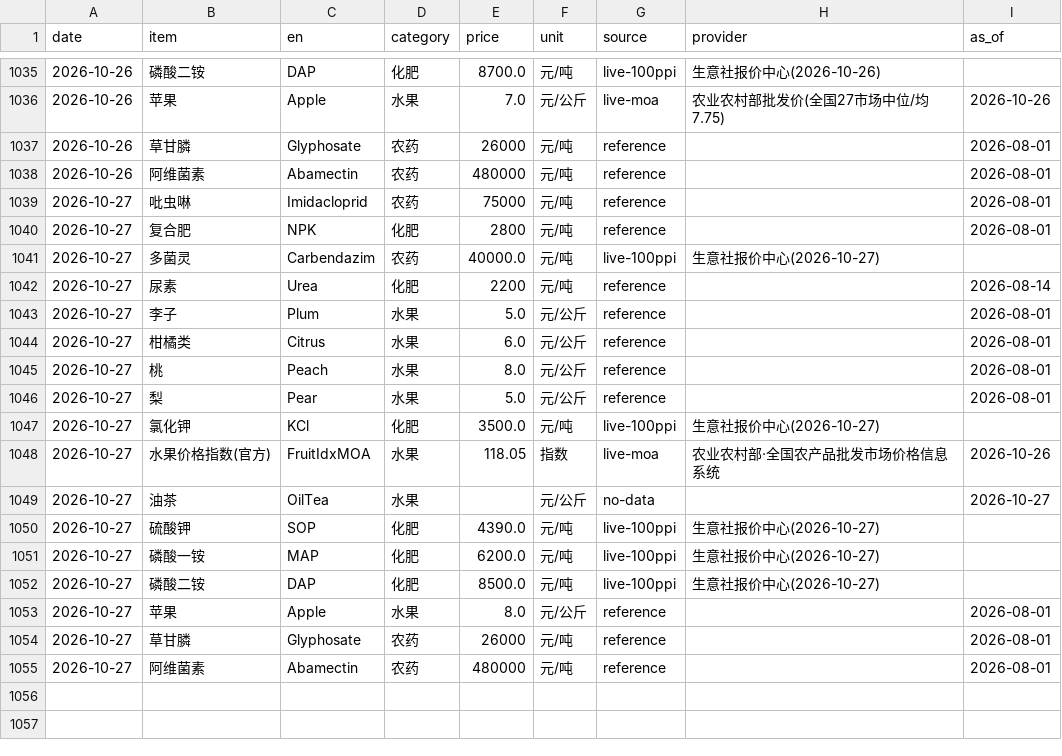
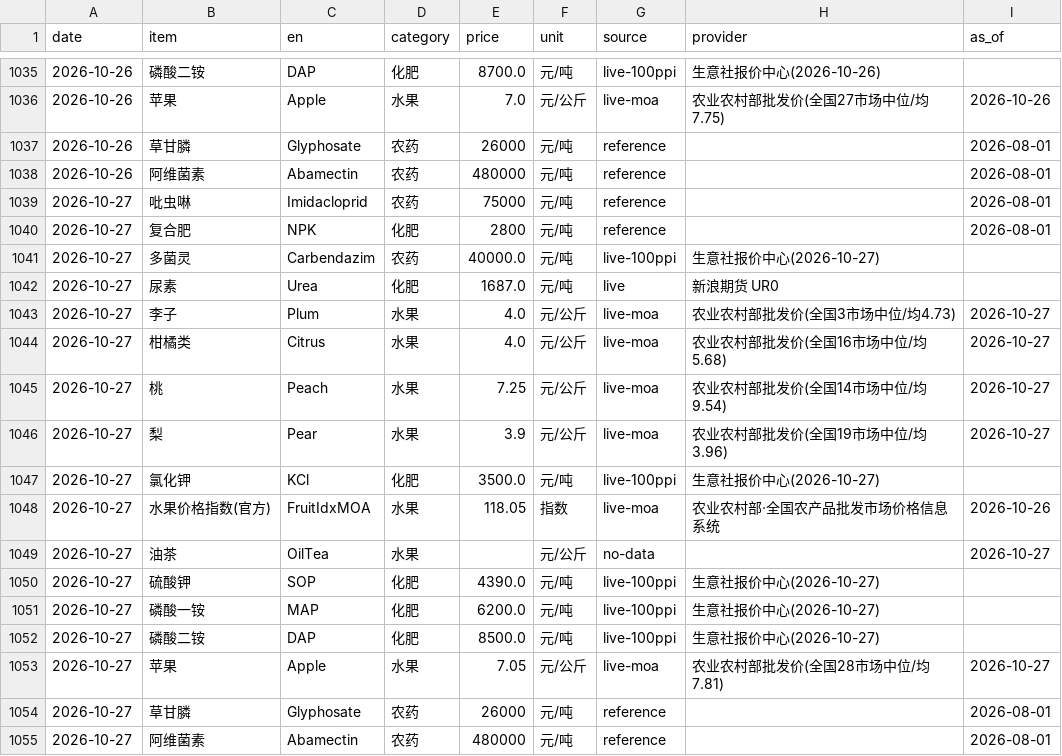
Before and after one commit to fenggg1988/agri-price-tracker, a CSV file: data/agri_prices.csv, drawn as a sheet; only a part is shown, gaps mark what is left out.

```diff
--- a/data/agri_prices.csv
+++ b/data/agri_prices.csv
@@ -1041,7 +1041,7 @@
 2026-10-27,多菌灵,Carbendazim,农药,40000.0,元/吨,live-100ppi,生意社报价中心(2026-10-27),
-2026-10-27,尿素,Urea,化肥,2200,元/吨,reference,,2026-08-14
-2026-10-27,李子,Plum,水果,5.0,元/公斤,reference,,2026-08-01
-2026-10-27,柑橘类,Citrus,水果,6.0,元/公斤,reference,,2026-08-01
-2026-10-27,桃,Peach,水果,8.0,元/公斤,reference,,2026-08-01
-2026-10-27,梨,Pear,水果,5.0,元/公斤,reference,,2026-08-01
+2026-10-27,尿素,Urea,化肥,1687.0,元/吨,live,新浪期货 UR0,
+2026-10-27,李子,Plum,水果,4.0,元/公斤,live-moa,农业农村部批发价(全国3市场中位/均4.73),2026-10-27
+2026-10-27,柑橘类,Citrus,水果,4.0,元/公斤,live-moa,农业农村部批发价(全国16市场中位/均5.68),2026-10-27
+2026-10-27,桃,Peach,水果,7.25,元/公斤,live-moa,农业农村部批发价(全国14市场中位/均9.54),2026-10-27
+2026-10-27,梨,Pear,水果,3.9,元/公斤,live-moa,农业农村部批发价(全国19市场中位/均3.96),2026-10-27
 2026-10-27,氯化钾,KCl,化肥,3500.0,元/吨,live-100ppi,生意社报价中心(2026-10-27),
@@ -1052,3 +1052,3 @@
 2026-10-27,磷酸二铵,DAP,化肥,8500.0,元/吨,live-100ppi,生意社报价中心(2026-10-27),
-2026-10-27,苹果,Apple,水果,8.0,元/公斤,reference,,2026-08-01
+2026-10-27,苹果,Apple,水果,7.05,元/公斤,live-moa,农业农村部批发价(全国28市场中位/均7.81),2026-10-27
 2026-10-27,草甘膦,Glyphosate,农药,26000,元/吨,reference,,2026-08-01
```
Also changed, not shown: 4 other files.
